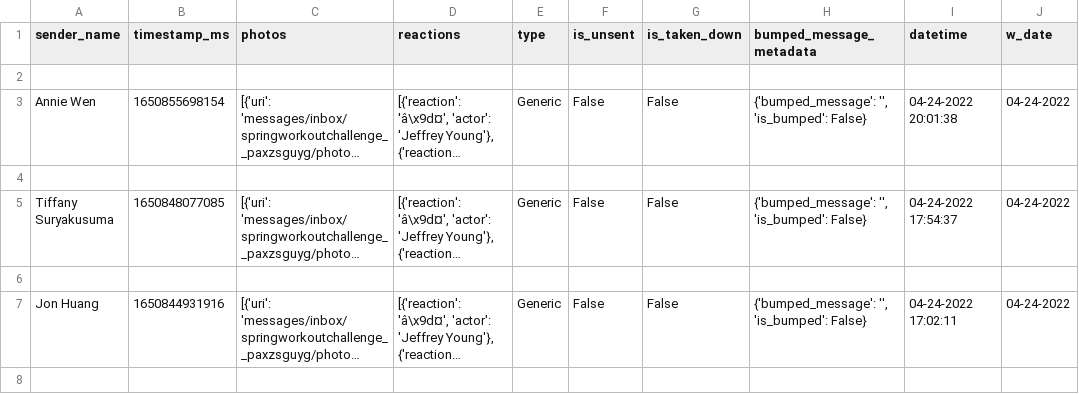
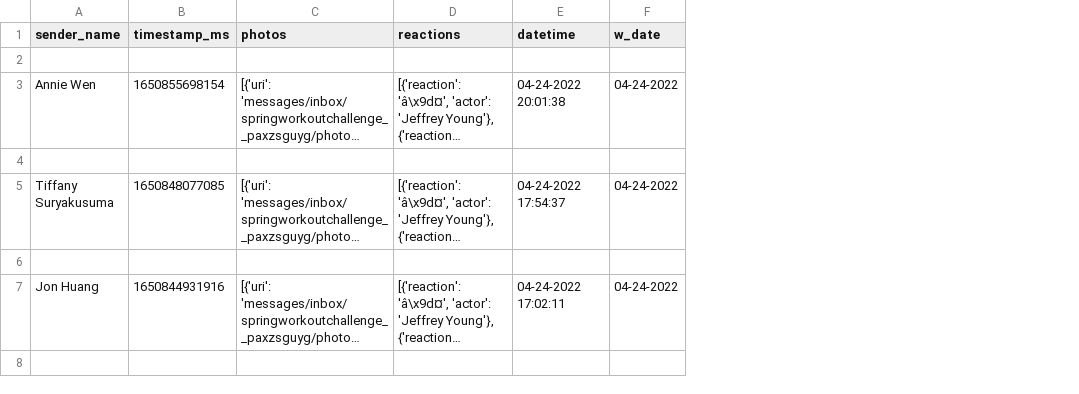
Before and after one commit to christkh/workout, a CSV file: workout_data.csv, drawn as a sheet; only a part is shown; long unchanged cells end in …; the diff covers the shown part only; the diff names each change by its address in the sheet, - before the commit and + after, or states it on an @@ line.

```diff
--- a/workout_data.csv
+++ b/workout_data.csv
-column E (type), rows 3-7: Generic |  | Generic |  | Generic
-column F (is_unsent), rows 3-7: False |  | False |  | False
-column G (is_taken_down), rows 3-7: False |  | False |  | False
-column H (bumped_message_metadata), rows 3-7: {'bumped_message': '', 'is_bumped': False} |  | {'bumped_message': '', 'is_bumped': False} |  | {'bumped_message': '', 'is_bumped': False}
```
Also changed, not shown: 2 removed rows elsewhere in this file, 2 other files.
